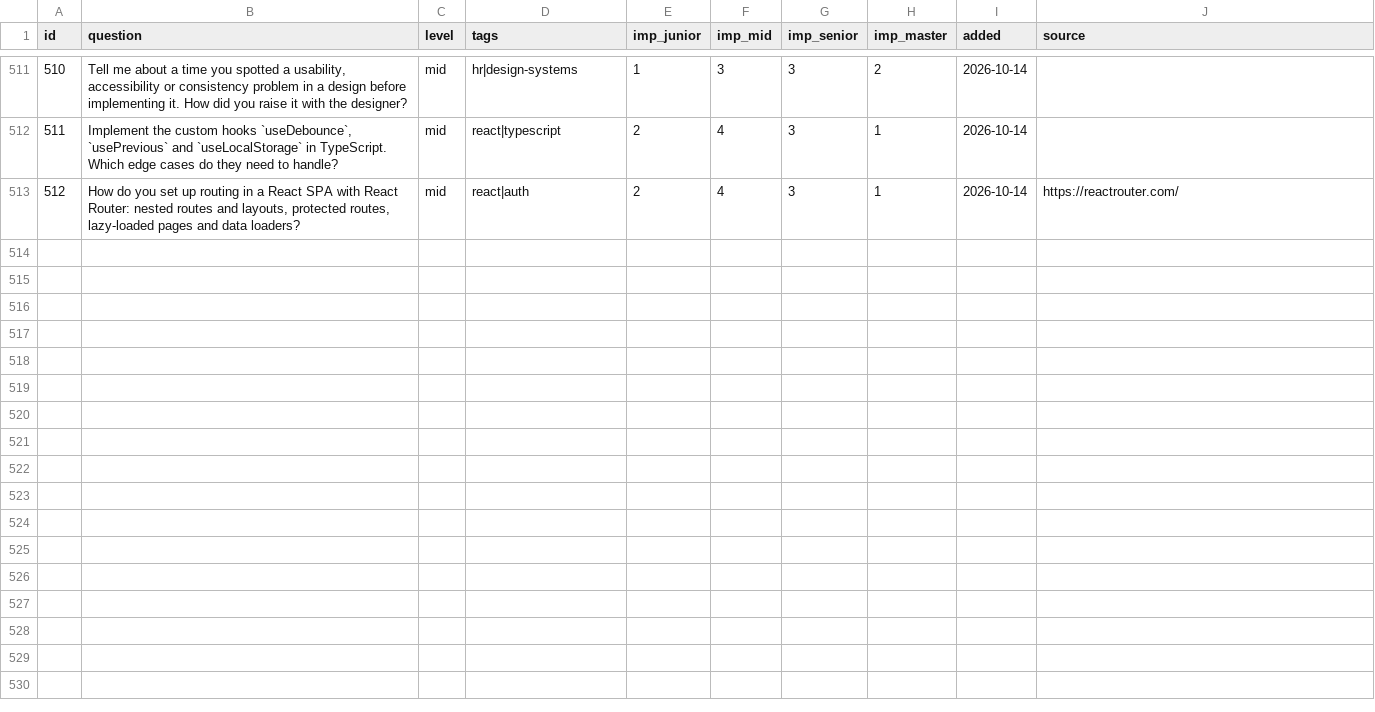
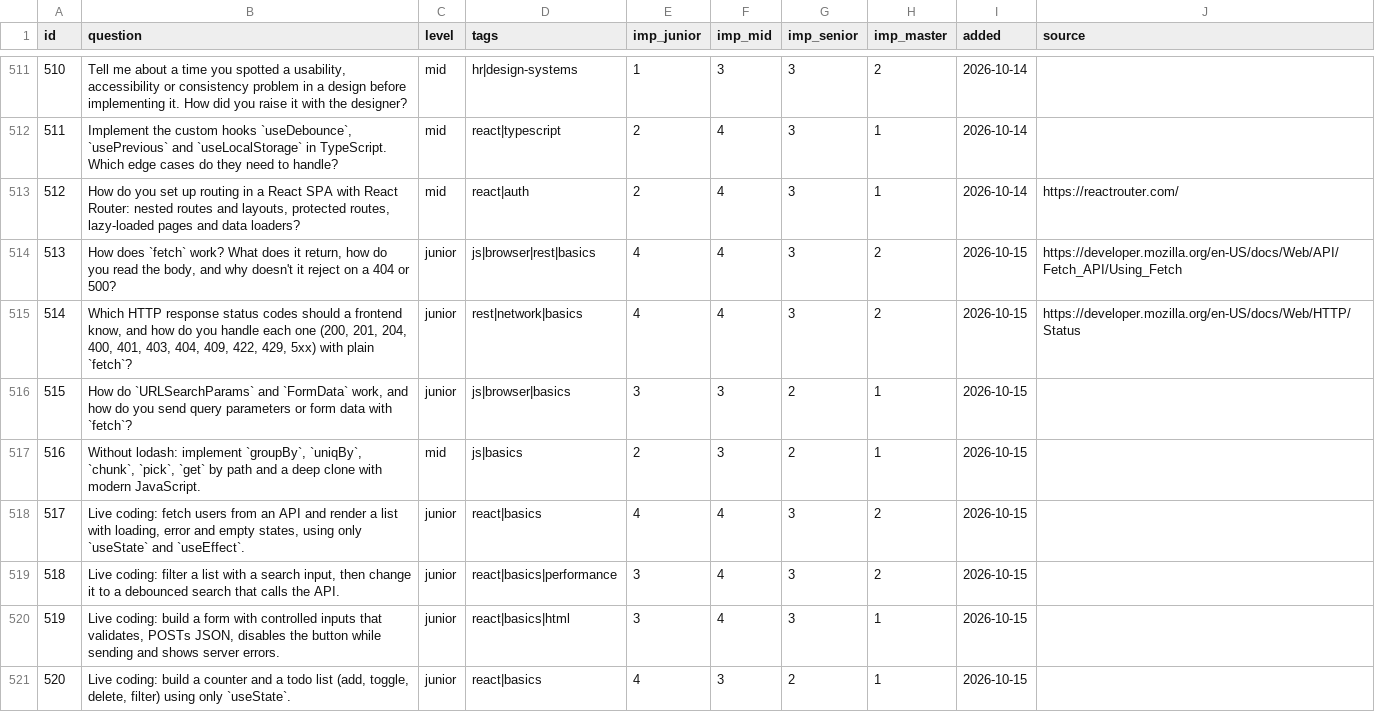
Before and after one commit to u-can-do-it/devprep, a CSV file: data/questions.csv, drawn as a sheet; only a part is shown, gaps mark what is left out.

```diff
--- a/data/questions.csv
+++ b/data/questions.csv
@@ -513 +513,9 @@ id,question,level,tags,imp_junior,imp_mid,imp_senior,imp_master,added,source
 512,"How do you set up routing in a React SPA with React Router: nested routes and layouts, protected routes, lazy-loaded pages and data loaders?",mid,react|auth,2,4,3,1,2026-10-14,https://reactrouter.com/
+513,"How does `fetch` work? What does it return, how do you read the body, and why doesn't it reject on a 404 or 500?",junior,js|browser|rest|basics,4,4,3,2,2026-10-15,https://developer.mozilla.org/en-US/docs/Web/API/Fetch_API/Using_Fetch
+514,"Which HTTP response status codes should a frontend know, and how do you handle each one (200, 201, 204, 400, 401, 403, 404, 409, 422, 429, 5xx) with plain `fetch`?",junior,rest|network|basics,4,4,3,2,2026-10-15,https://developer.mozilla.org/en-US/docs/Web/HTTP/Status
+515,"How do `URLSearchParams` and `FormData` work, and how do you send query parameters or form data with `fetch`?",junior,js|browser|basics,3,3,2,1,2026-10-15,
+516,"Without lodash: implement `groupBy`, `uniqBy`, `chunk`, `pick`, `get` by path and a deep clone with modern JavaScript.",mid,js|basics,2,3,2,1,2026-10-15,
+517,"Live coding: fetch users from an API and render a list with loading, error and empty states, using only `useState` and `useEffect`.",junior,react|basics,4,4,3,2,2026-10-15,
+518,"Live coding: filter a list with a search input, then change it to a debounced search that calls the API.",junior,react|basics|performance,3,4,3,2,2026-10-15,
+519,"Live coding: build a form with controlled inputs that validates, POSTs JSON, disables the button while sending and shows server errors.",junior,react|basics|html,3,4,3,1,2026-10-15,
+520,"Live coding: build a counter and a todo list (add, toggle, delete, filter) using only `useState`.",junior,react|basics,4,3,2,1,2026-10-15,
```
Also changed, not shown: data/tags.csv, 8 other files.
